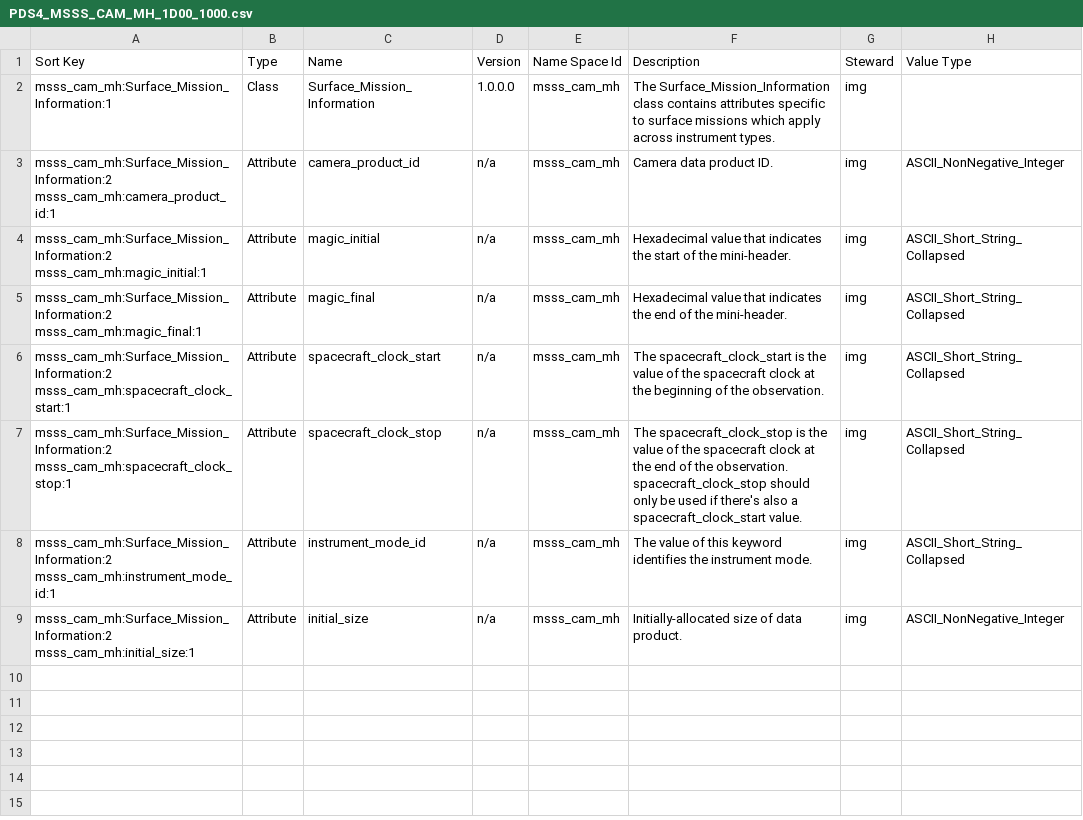
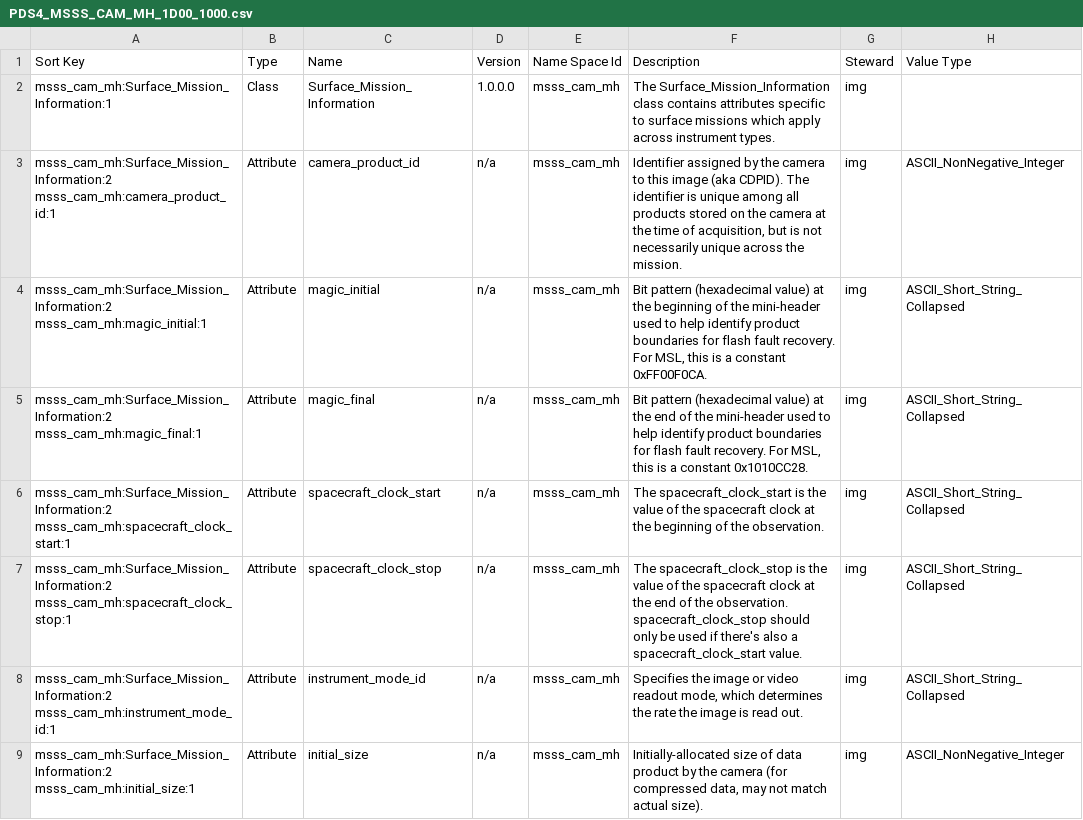
Before and after one commit to pds-data-dictionaries/ldd-msss_cam_mh, a CSV file: build/1.D.0.0_1.0.0.0/PDS4_MSSS_CAM_MH_1D00_1000.csv, drawn as a sheet; only a part is shown; the diff names each change by its address in the sheet, - before the commit and + after, or states it on an @@ line.

Commit message:
1.D.0.0 1.0.0.0 release updates
This is an initial release but needs a new version of IMG (PDS4_IMG_1D00_1740) released for be fully valid

```diff
--- a/build/1.D.0.0_1.0.0.0/PDS4_MSSS_CAM_MH_1D00_1000.csv
+++ b/build/1.D.0.0_1.0.0.0/PDS4_MSSS_CAM_MH_1D00_1000.csv
-F3 (Description): Camera data product ID.
+F3 (Description): Identifier assigned by the camera to this image (aka CDPID). The identifier is unique among all products stored on the camera at the time of acquisition, but is not necessarily unique across the mission.
-F4 (Description): Hexadecimal value that indicates the start of the mini-header.
+F4 (Description): Bit pattern (hexadecimal value) at the beginning of the mini-header used to help identify product boundaries for flash fault recovery. For MSL, this is a constant 0xFF00F0CA.
-F5 (Description): Hexadecimal value that indicates the end of the mini-header.
+F5 (Description): Bit pattern (hexadecimal value) at the end of the mini-header used to help identify product boundaries for flash fault recovery. For MSL, this is a constant 0x1010CC28.
-F8 (Description): The value of this keyword identifies the instrument mode.
+F8 (Description): Specifies the image or video readout mode, which determines the rate the image is read out.
-F9 (Description): …of data product.
+F9 (Description): …of data product by the camera (for compressed data, may not match actual size).
```
Also changed, not shown: 7 other files.
